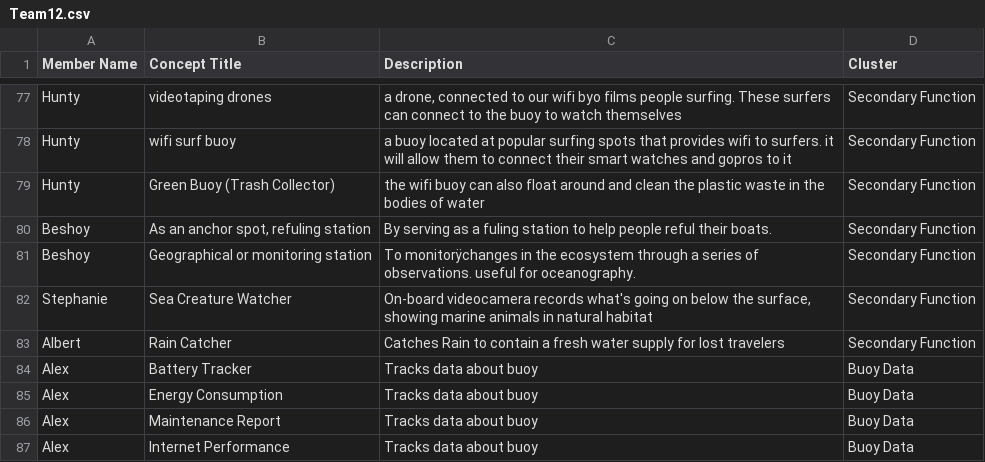
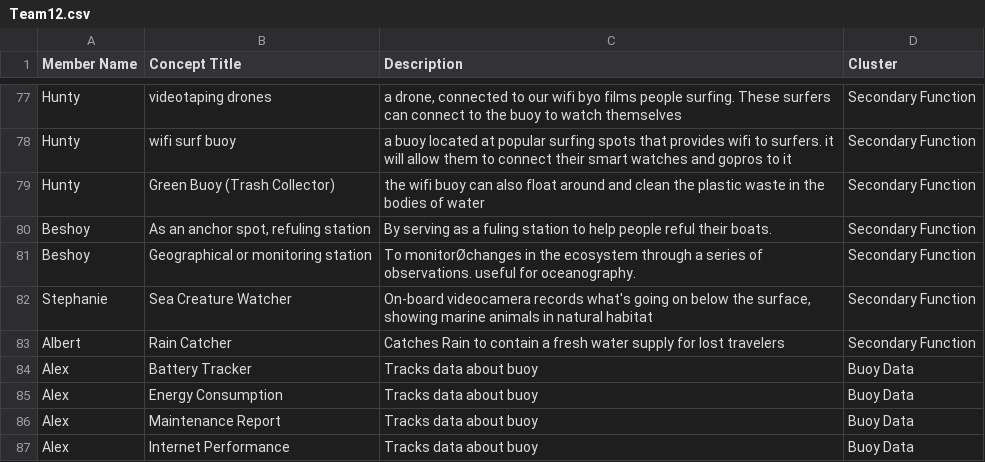
Before and after one commit to zcwist/DDD, a CSV file: dataset/ME110/Team12.csv, drawn as a sheet; only a part is shown, gaps mark what is left out; the diff names each change by its address in the sheet, - before the commit and + after, or states it on an @@ line.

```diff
--- a/dataset/ME110/Team12.csv
+++ b/dataset/ME110/Team12.csv
-C81 (Description): To monitorÿchanges in the…
+C81 (Description): To monitorØchanges in the…
```
Also changed, not shown: dataset/DesInv/team3.csv, dataset/ME110/Team14.csv, 17 other files.
